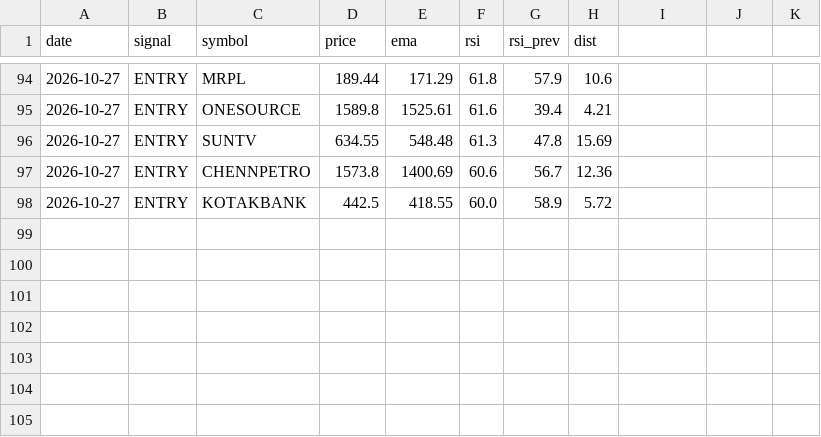
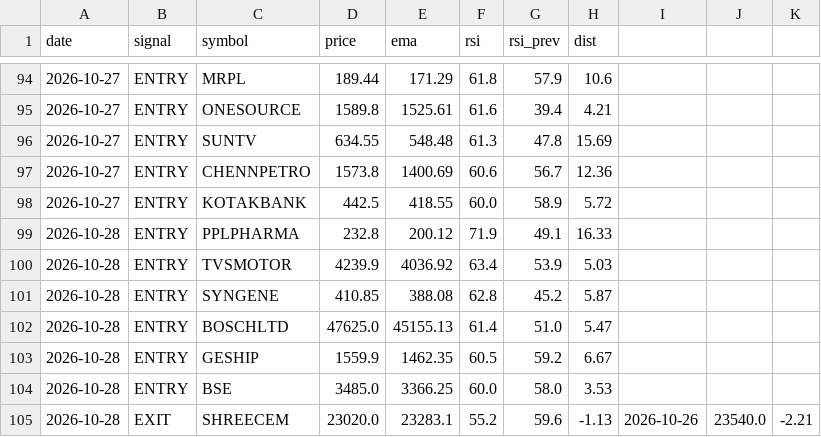
Before and after one commit to basavraj-data/Nifty-500-Daily-Scanner, a CSV file: signals_log.csv, drawn as a sheet; only a part is shown, gaps mark what is left out; the diff names each change by its address in the sheet, - before the commit and + after, or states it on an @@ line.

```diff
--- a/signals_log.csv
+++ b/signals_log.csv
+row 99: 2026-10-28 | ENTRY | PPLPHARMA | 232.8 | 200.12 | 71.9 | 49.1 | 16.33
+row 100: 2026-10-28 | ENTRY | TVSMOTOR | 4239.9 | 4036.92 | 63.4 | 53.9 | 5.03
+row 101: 2026-10-28 | ENTRY | SYNGENE | 410.85 | 388.08 | 62.8 | 45.2 | 5.87
+row 102: 2026-10-28 | ENTRY | BOSCHLTD | 47625.0 | 45155.13 | 61.4 | 51.0 | 5.47
+row 103: 2026-10-28 | ENTRY | GESHIP | 1559.9 | 1462.35 | 60.5 | 59.2 | 6.67
+row 104: 2026-10-28 | ENTRY | BSE | 3485.0 | 3366.25 | 60.0 | 58.0 | 3.53
+row 105: 2026-10-28 | EXIT | SHREECEM | 23020.0 | 23283.1 | 55.2 | 59.6 | -1.13 | 2026-10-26 | 23540.0 | -2.21
```
Also changed, not shown: 1 other file.
